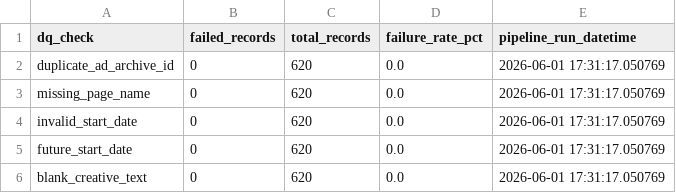
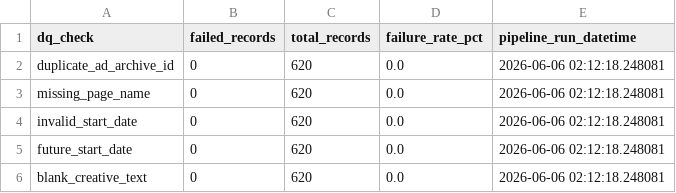
Before and after one commit to Komal181992/chemist-warehouse-meta-ads, a CSV file: output/meta_ads_dq_summary_2026_W22.csv, drawn as a sheet.

```diff
--- a/output/meta_ads_dq_summary_2026_W22.csv
+++ b/output/meta_ads_dq_summary_2026_W22.csv
@@ -1,6 +1,6 @@
 dq_check,failed_records,total_records,failure_rate_pct,pipeline_run_datetime
-duplicate_ad_archive_id,0,620,0.0,2026-06-01 17:31:17.050769
-missing_page_name,0,620,0.0,2026-06-01 17:31:17.050769
-invalid_start_date,0,620,0.0,2026-06-01 17:31:17.050769
-future_start_date,0,620,0.0,2026-06-01 17:31:17.050769
-blank_creative_text,0,620,0.0,2026-06-01 17:31:17.050769
+duplicate_ad_archive_id,0,620,0.0,2026-06-06 02:12:18.248081
+missing_page_name,0,620,0.0,2026-06-06 02:12:18.248081
+invalid_start_date,0,620,0.0,2026-06-06 02:12:18.248081
+future_start_date,0,620,0.0,2026-06-06 02:12:18.248081
+blank_creative_text,0,620,0.0,2026-06-06 02:12:18.248081
```
Also changed, not shown: 1 other file.
